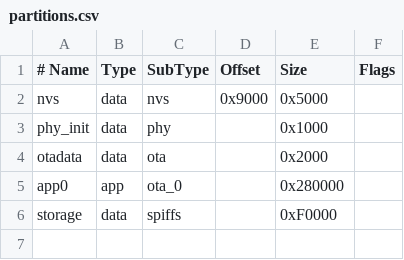
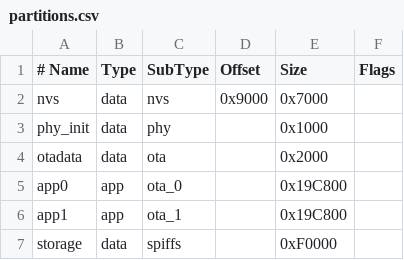
Before and after one commit to ibrahim-korana/N1CPU02, a CSV file: partitions.csv, drawn as a sheet.

```diff
--- a/partitions.csv
+++ b/partitions.csv
@@ -1,6 +1,7 @@
 # Name,   Type, SubType, Offset,  Size, Flags
-nvs,      data, nvs,     0x9000, 0x5000,
+nvs,      data, nvs,     0x9000, 0x7000,
 phy_init, data, phy,           ,  0x1000
 otadata,  data, ota,           , 0x2000,
-app0,     app,  ota_0,         , 0x280000,
+app0,     app,  ota_0,         , 0x19C800,
+app1,     app,  ota_1,         , 0x19C800,
 storage,   data, spiffs,        , 0xF0000,
```
Also changed, not shown: 34 other files.
